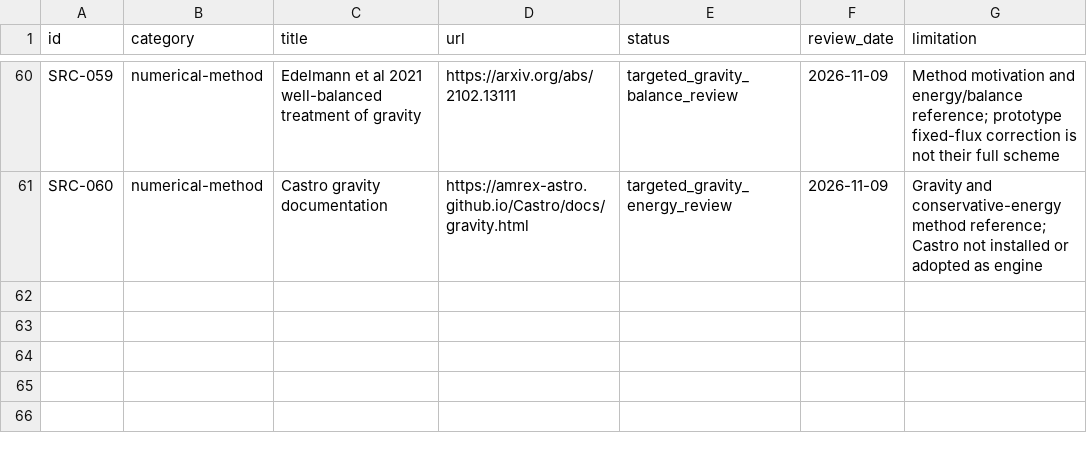
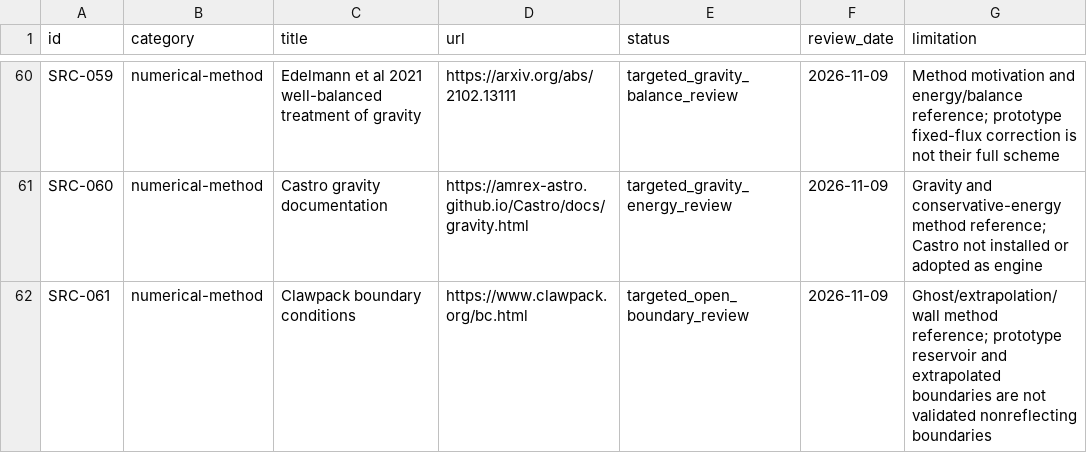
Before and after one commit to guptavernit2-afk/Avertiq_, a CSV file: data/source-register.csv, drawn as a sheet; only a part is shown, gaps mark what is left out; the diff names each change by its address in the sheet, - before the commit and + after, or states it on an @@ line.

Commit message:
research: open the EEC550 wind and release domain and measure grid sensitivity

```diff
--- a/data/source-register.csv
+++ b/data/source-register.csv
+row 62: SRC-061 | numerical-method | Clawpack boundary conditions | https://www.clawpack.org/bc.html | targeted_open_boundary_review | 2026-11-09 | Ghost/extrapolation/wall method reference; prototype reservoir and extrapolated boundaries are not validated nonreflecting boundaries
```
Also changed, not shown: 32 other files.
